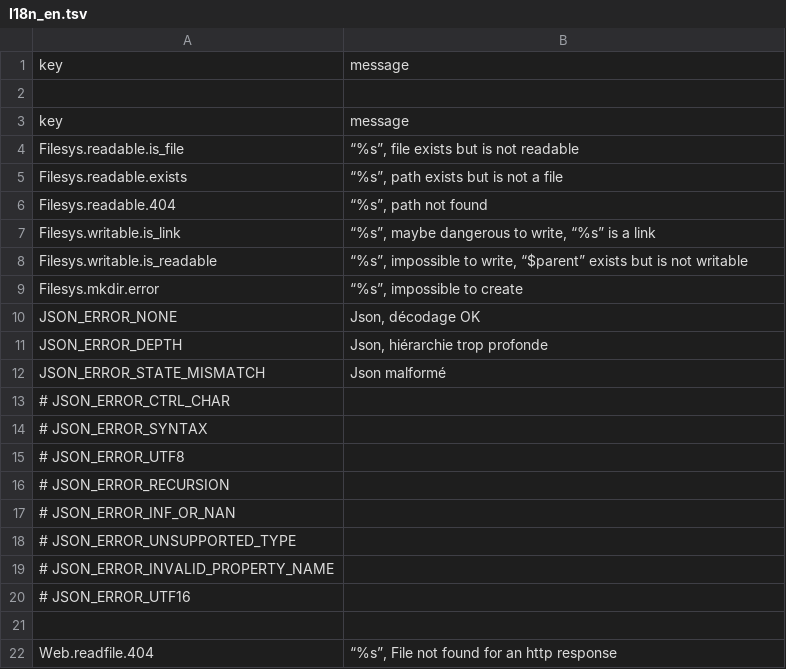
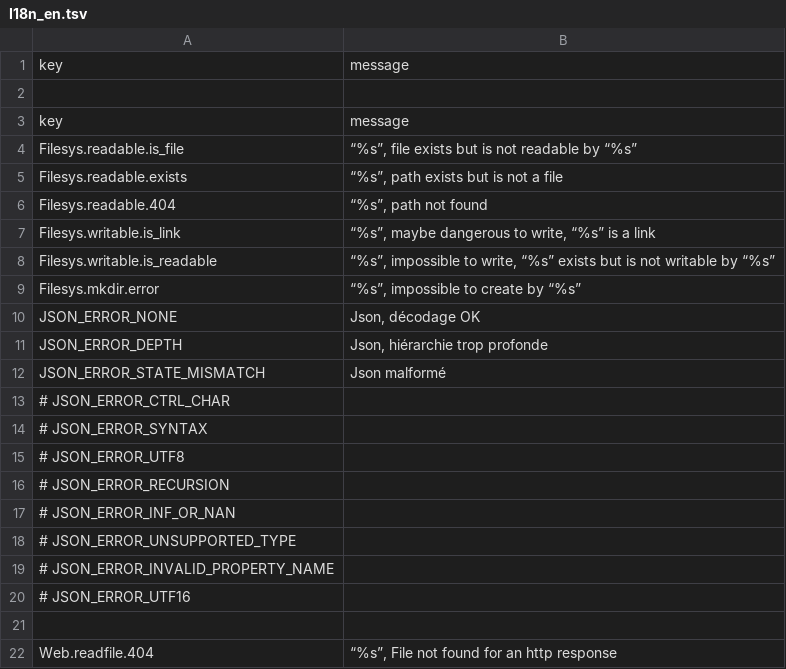
Before and after one commit to oeuvres/teinte, a TSV file: php/Oeuvres/Kit/I18n_en.tsv, drawn as a sheet.

```diff
--- a/php/Oeuvres/Kit/I18n_en.tsv
+++ b/php/Oeuvres/Kit/I18n_en.tsv
@@ -3,3 +3,3 @@ key	message
 key	message
-Filesys.readable.is_file	“%s”, file exists but is not readable
+Filesys.readable.is_file	“%s”, file exists but is not readable by “%s”
 Filesys.readable.exists	“%s”, path exists but is not a file
@@ -7,4 +7,4 @@ Filesys.readable.404	“%s”, path not found
 Filesys.writable.is_link	“%s”, maybe dangerous to write, “%s” is a link
-Filesys.writable.is_readable	“%s”, impossible to write, “$parent” exists but is not writable
-Filesys.mkdir.error	“%s”, impossible to create
+Filesys.writable.is_readable	“%s”, impossible to write, “%s” exists but is not writable by “%s”
+Filesys.mkdir.error	“%s”, impossible to create by “%s”
 JSON_ERROR_NONE	Json, décodage OK
```
Also changed, not shown: 1 other file.
